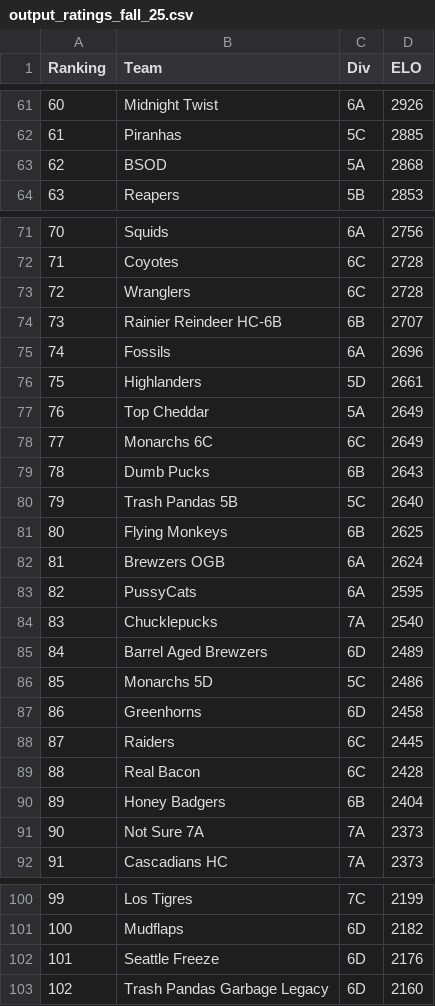
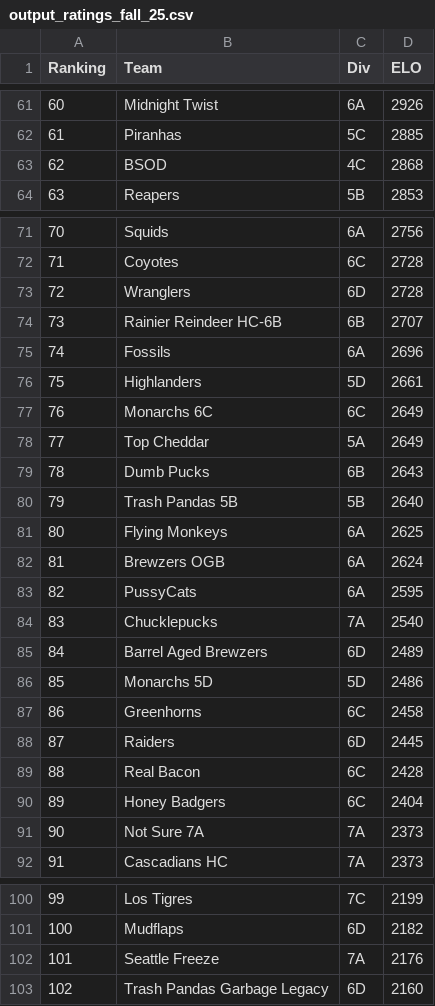
Before and after one commit to SanktMontag/ELO, a CSV file: output_ratings_fall_25.csv, drawn as a sheet; only a part is shown, gaps mark what is left out; the diff covers the shown part only.

```diff
--- a/output_ratings_fall_25.csv
+++ b/output_ratings_fall_25.csv
@@ -62,3 +62,3 @@ Ranking,Team,Div,ELO
 61,Piranhas,5C,2885
-62,BSOD,5A,2868
+62,BSOD,4C,2868
 63,Reapers,5B,2853
@@ -72,3 +72,3 @@ Ranking,Team,Div,ELO
 71,Coyotes,6C,2728
-72,Wranglers,6C,2728
+72,Wranglers,6D,2728
 73,Rainier Reindeer HC-6B,6B,2707
@@ -76,7 +76,7 @@ Ranking,Team,Div,ELO
 75,Highlanders,5D,2661
-76,Top Cheddar,5A,2649
-77,Monarchs 6C,6C,2649
+76,Monarchs 6C,6C,2649
+77,Top Cheddar,5A,2649
 78,Dumb Pucks,6B,2643
-79,Trash Pandas 5B,5C,2640
-80,Flying Monkeys,6B,2625
+79,Trash Pandas 5B,5B,2640
+80,Flying Monkeys,6A,2625
 81,Brewzers OGB,6A,2624
@@ -85,7 +85,7 @@ Ranking,Team,Div,ELO
 84,Barrel Aged Brewzers,6D,2489
-85,Monarchs 5D,5C,2486
-86,Greenhorns,6D,2458
-87,Raiders,6C,2445
+85,Monarchs 5D,5D,2486
+86,Greenhorns,6C,2458
+87,Raiders,6D,2445
 88,Real Bacon,6C,2428
-89,Honey Badgers,6B,2404
+89,Honey Badgers,6C,2404
 90,Not Sure 7A,7A,2373
@@ -101,3 +101,3 @@ Ranking,Team,Div,ELO
 100,Mudflaps,6D,2182
-101,Seattle Freeze,6D,2176
+101,Seattle Freeze,7A,2176
 102,Trash Pandas Garbage Legacy,6D,2160
```
Also changed, not shown: 17 edited cells elsewhere in this file, Initial_25_Fall.csv.
